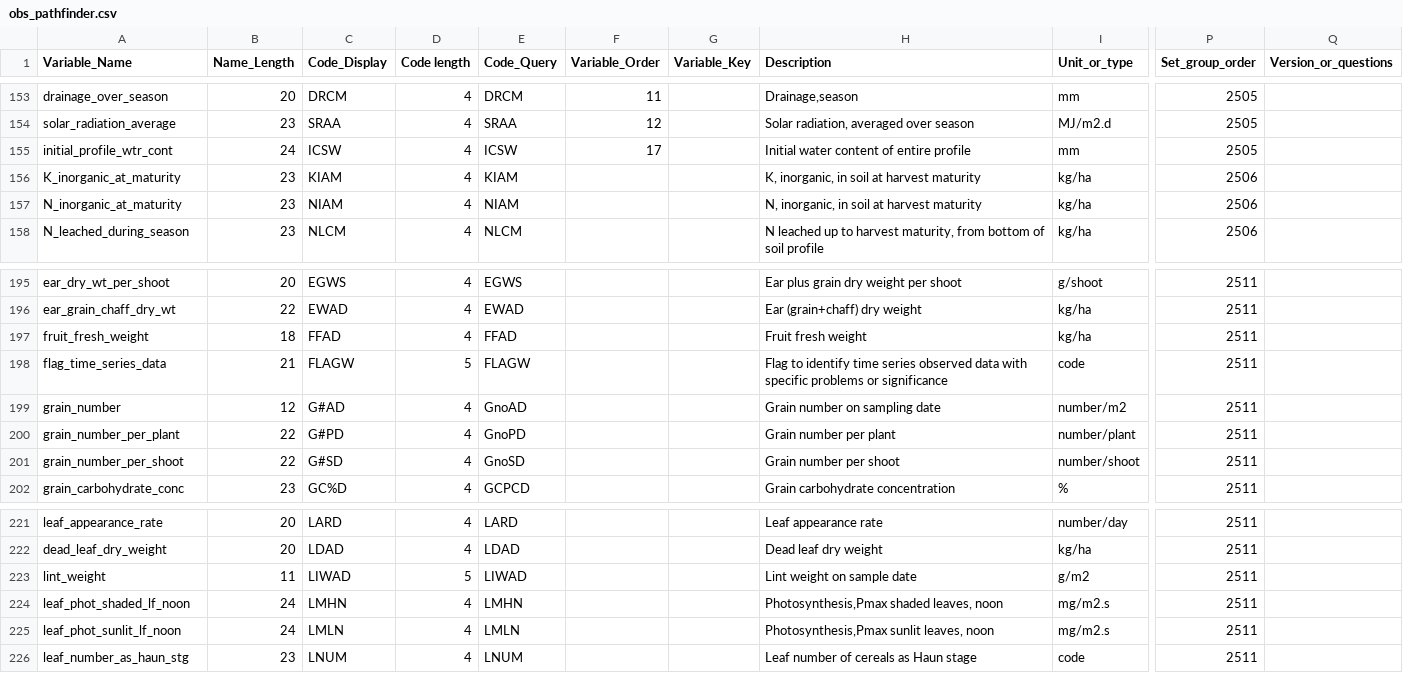
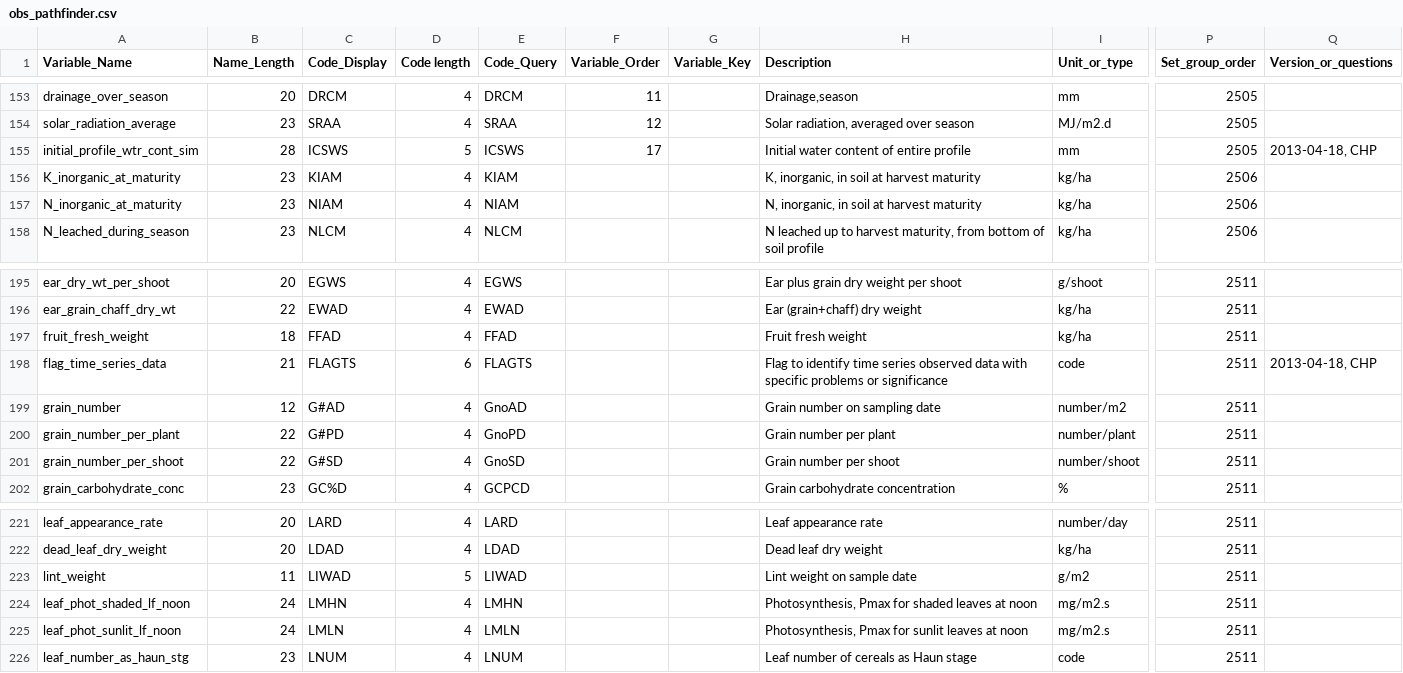
Before and after one commit to MengZhang/ace-library, a CSV file: ace-lookup/src/main/resources/obs_pathfinder.csv, drawn as a sheet; only a part is shown, gaps mark what is left out; the diff names each change by its address in the sheet, - before the commit and + after, or states it on an @@ line.

```diff
--- a/ace-lookup/src/main/resources/obs_pathfinder.csv
+++ b/ace-lookup/src/main/resources/obs_pathfinder.csv
-A155 (Variable_Name): initial_profile_wtr_cont
+A155 (Variable_Name): initial_profile_wtr_cont_sim
-B155 (Name_Length): 24
+B155 (Name_Length): 28
-C155 (Code_Display): ICSW
+C155 (Code_Display): ICSWS
-D155 (Code length): 4
+D155 (Code length): 5
-E155 (Code_Query): ICSW
+E155 (Code_Query): ICSWS
-Q155 (Version_or_questions): (empty)
+Q155 (Version_or_questions): 2013-04-18, CHP
-C198 (Code_Display): FLAGW
+C198 (Code_Display): FLAGTS
-D198 (Code length): 5
+D198 (Code length): 6
-E198 (Code_Query): FLAGW
+E198 (Code_Query): FLAGTS
-Q198 (Version_or_questions): (empty)
+Q198 (Version_or_questions): 2013-04-18, CHP
-H224 (Description): Photosynthesis,Pmax shaded leaves, noon
+H224 (Description): Photosynthesis, Pmax for shaded leaves at noon
-H225 (Description): Photosynthesis,Pmax sunlit leaves, noon
+H225 (Description): Photosynthesis, Pmax for sunlit leaves at noon
```
Also changed, not shown: ace-lookup/src/main/resources/crop_codes.csv, ace-lookup/src/main/resources/management_codes.csv, 5 other files.
